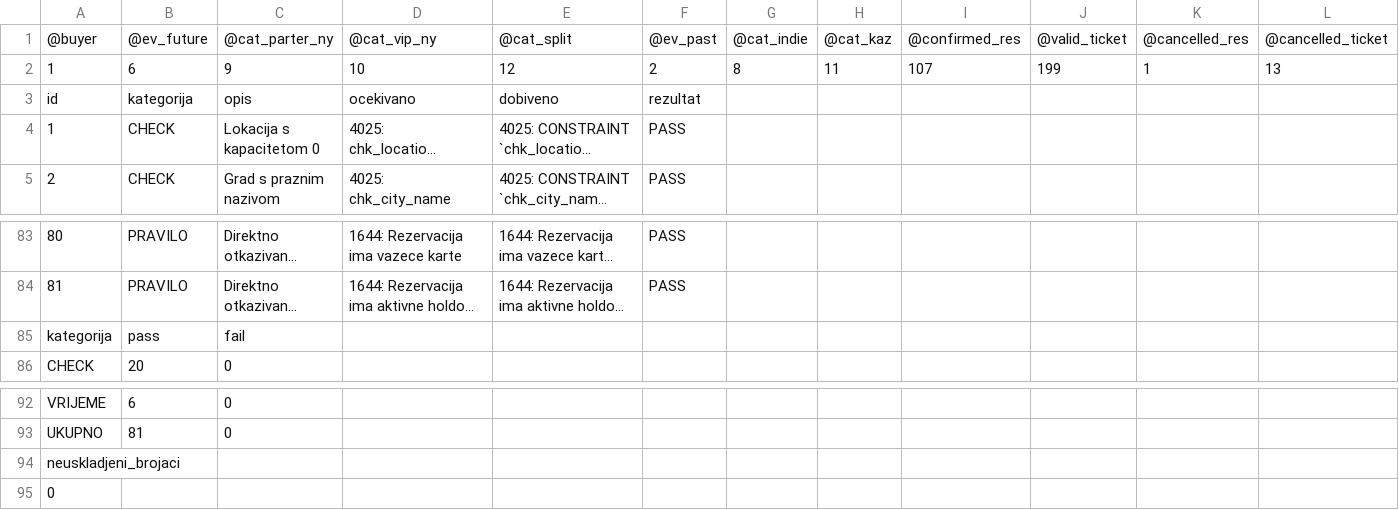
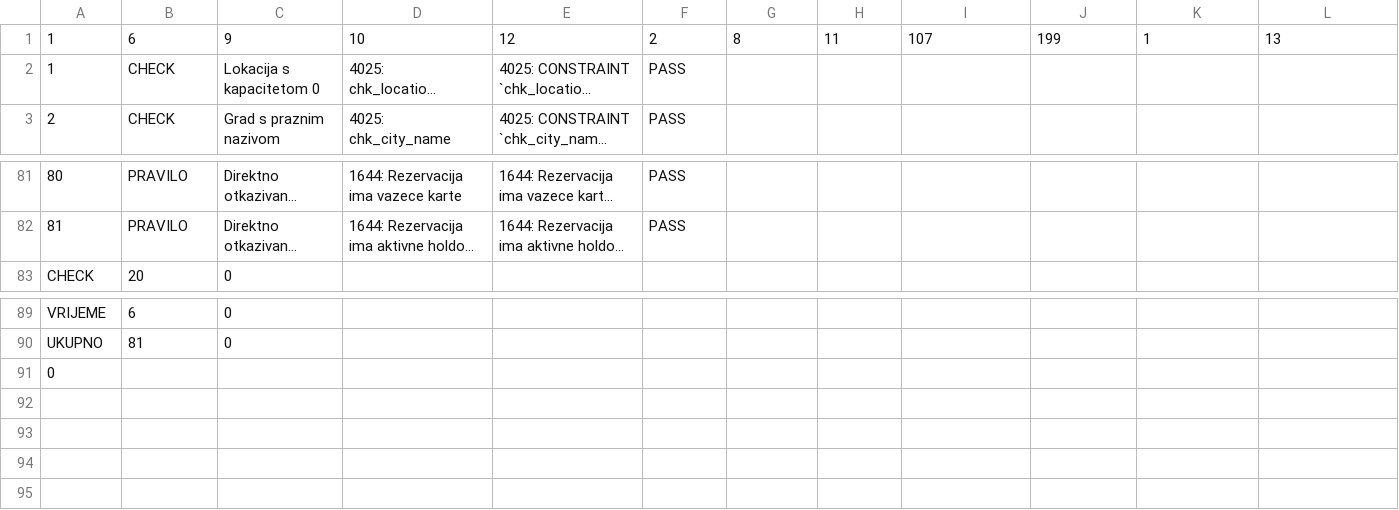
Before and after one commit to pkrvavacATMC/EventHub, a TSV file: perf/results/checks/invalid_data.tsv, drawn as a sheet; only a part is shown, gaps mark what is left out; long unchanged cells end in …; removed rows and columns are numbered as before the commit, all else as after; rows hold the shown columns only; the diff names each change by its address in the sheet, - before the commit and + after, or states it on an @@ line.

```diff
--- a/perf/results/checks/invalid_data.tsv
+++ b/perf/results/checks/invalid_data.tsv
-row 1: @buyer | @ev_future | @cat_parter_ny | @cat_vip_ny | @cat_split | @ev_past | @cat_indie | @cat_kaz | @confirmed_res | @valid_ticket | @cancelled_res | @cancelled_ticket
-row 3: id | kategorija | opis | ocekivano | dobiveno | rezultat
-row 85: kategorija | pass | fail
@@ column A renumbered in row 91 @@
-row 95: 0
```
Also changed, not shown: perf/results/checks/verify_reports.tsv, 57 other files.
